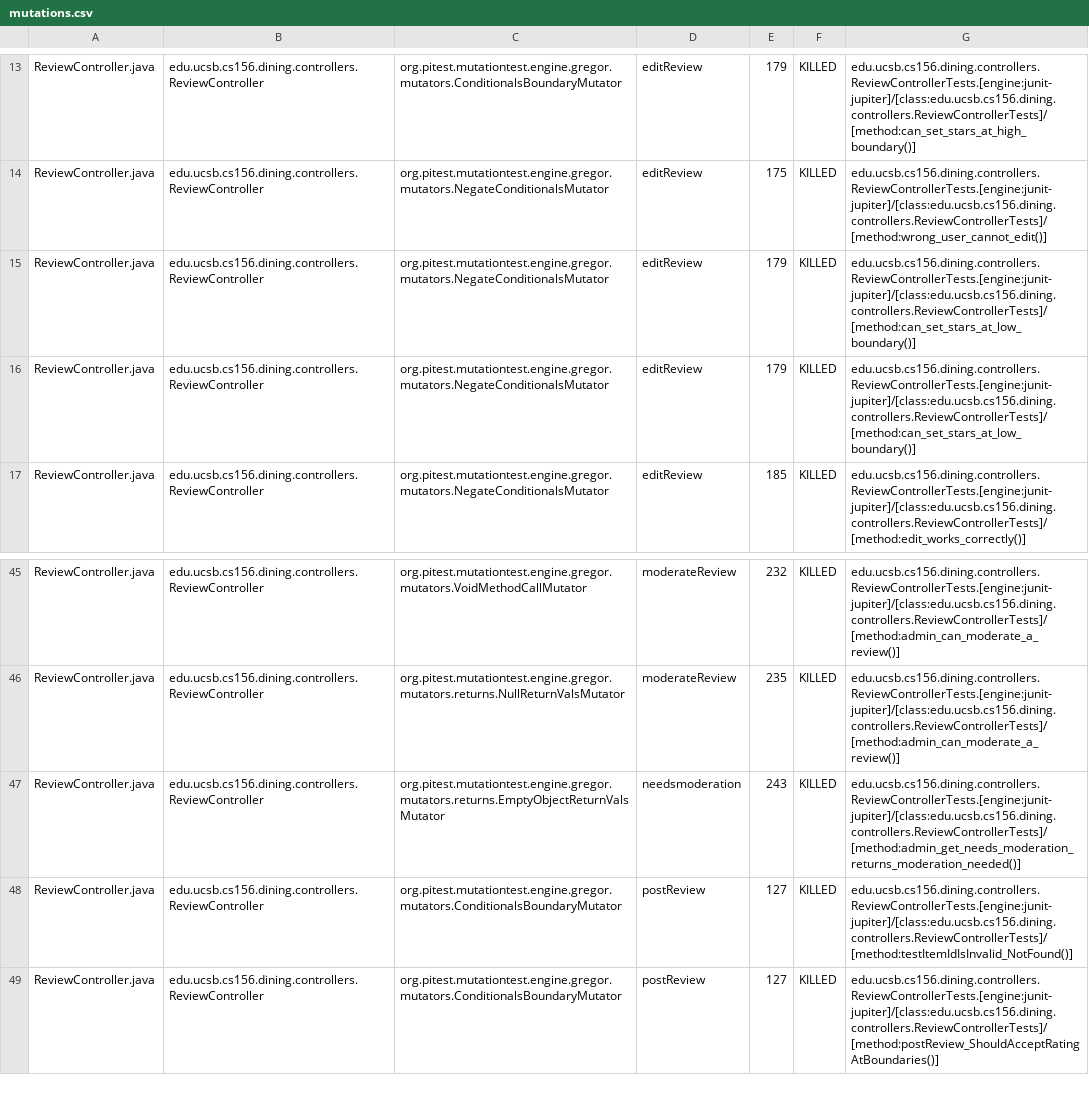
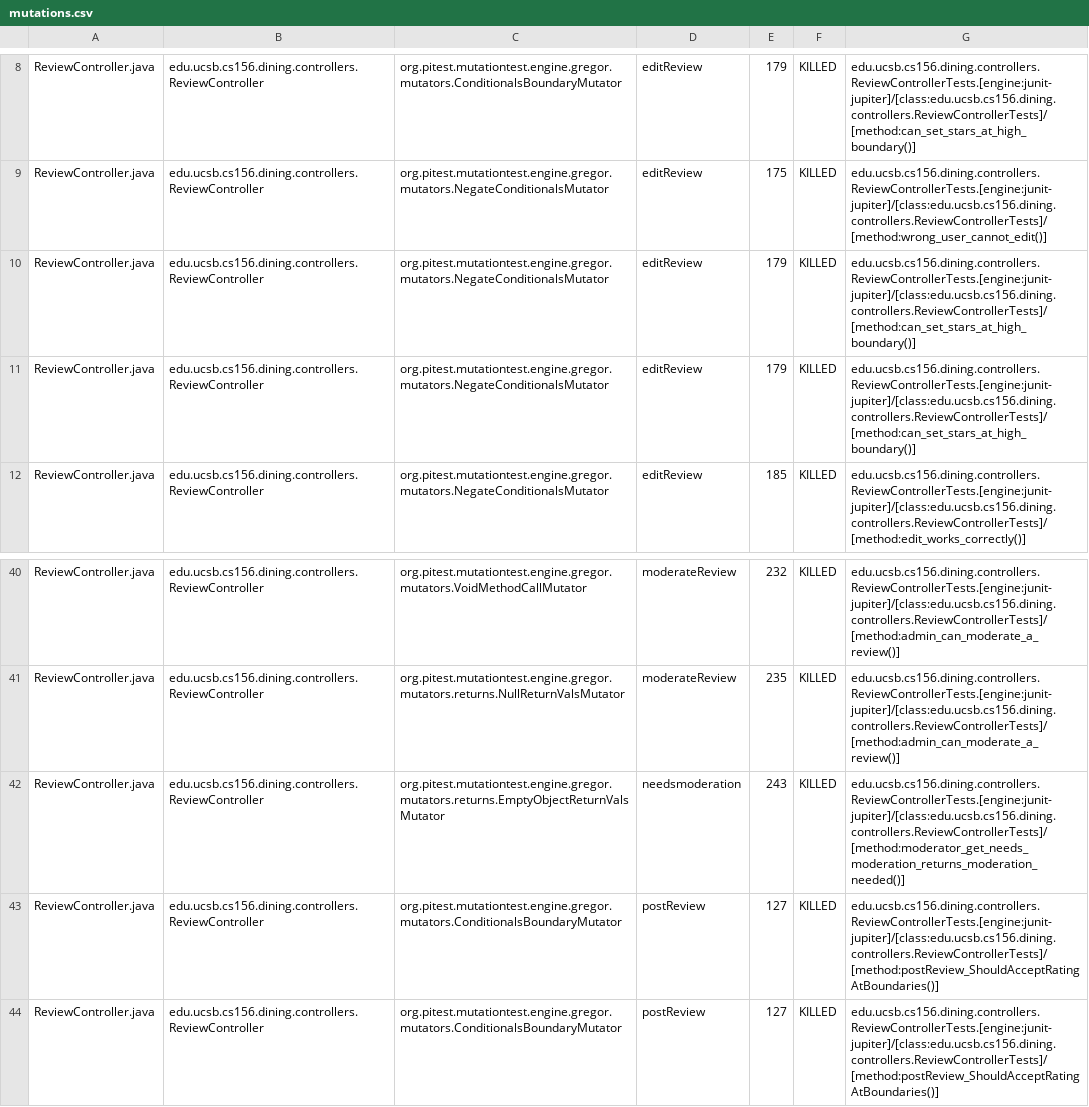
Before and after one commit to ucsb-cs156-f25/proj-dining-f25-08, a CSV file: prs/23/pitest/mutations.csv, drawn as a sheet; only a part is shown, gaps mark what is left out; the diff covers the shown part only.

Commit message:
Deploying to gh-pages from @ ucsb-cs156-f25/proj-dining-f25-08@0013a6a7e48f6a46d4ba824105824a721c2a54f3 🚀

```diff
--- a/prs/23/pitest/mutations.csv
+++ b/prs/23/pitest/mutations.csv
@@ -14,4 +9,4 @@ ReviewController.java,edu.ucsb.cs156.dining.controllers.ReviewController,org.pit
 ReviewController.java,edu.ucsb.cs156.dining.controllers.ReviewController,org.pitest.mutationtest.engine.gregor.mutators.NegateConditionalsMutator,editReview,175,KILLED,edu.ucsb.cs156.dining.controllers.ReviewControllerTests.[engine:junit-jupiter]/[class:edu.ucsb.cs156.dining.controllers.ReviewControllerTests]/[method:wrong_user_cannot_edit()]
-ReviewController.java,edu.ucsb.cs156.dining.controllers.ReviewController,org.pitest.mutationtest.engine.gregor.mutators.NegateConditionalsMutator,editReview,179,KILLED,edu.ucsb.cs156.dining.controllers.ReviewControllerTests.[engine:junit-jupiter]/[class:edu.ucsb.cs156.dining.controllers.ReviewControllerTests]/[method:can_set_stars_at_low_boundary()]
-ReviewController.java,edu.ucsb.cs156.dining.controllers.ReviewController,org.pitest.mutationtest.engine.gregor.mutators.NegateConditionalsMutator,editReview,179,KILLED,edu.ucsb.cs156.dining.controllers.ReviewControllerTests.[engine:junit-jupiter]/[class:edu.ucsb.cs156.dining.controllers.ReviewControllerTests]/[method:can_set_stars_at_low_boundary()]
+ReviewController.java,edu.ucsb.cs156.dining.controllers.ReviewController,org.pitest.mutationtest.engine.gregor.mutators.NegateConditionalsMutator,editReview,179,KILLED,edu.ucsb.cs156.dining.controllers.ReviewControllerTests.[engine:junit-jupiter]/[class:edu.ucsb.cs156.dining.controllers.ReviewControllerTests]/[method:can_set_stars_at_high_boundary()]
+ReviewController.java,edu.ucsb.cs156.dining.controllers.ReviewController,org.pitest.mutationtest.engine.gregor.mutators.NegateConditionalsMutator,editReview,179,KILLED,edu.ucsb.cs156.dining.controllers.ReviewControllerTests.[engine:junit-jupiter]/[class:edu.ucsb.cs156.dining.controllers.ReviewControllerTests]/[method:can_set_stars_at_high_boundary()]
 ReviewController.java,edu.ucsb.cs156.dining.controllers.ReviewController,org.pitest.mutationtest.engine.gregor.mutators.NegateConditionalsMutator,editReview,185,KILLED,edu.ucsb.cs156.dining.controllers.ReviewControllerTests.[engine:junit-jupiter]/[class:edu.ucsb.cs156.dining.controllers.ReviewControllerTests]/[method:edit_works_correctly()]
@@ -46,4 +41,4 @@ ReviewController.java,edu.ucsb.cs156.dining.controllers.ReviewController,org.pit
 ReviewController.java,edu.ucsb.cs156.dining.controllers.ReviewController,org.pitest.mutationtest.engine.gregor.mutators.returns.NullReturnValsMutator,moderateReview,235,KILLED,edu.ucsb.cs156.dining.controllers.ReviewControllerTests.[engine:junit-jupiter]/[class:edu.ucsb.cs156.dining.controllers.ReviewControllerTests]/[method:admin_can_moderate_a_review()]
-ReviewController.java,edu.ucsb.cs156.dining.controllers.ReviewController,org.pitest.mutationtest.engine.gregor.mutators.returns.EmptyObjectReturnValsMutator,needsmoderation,243,KILLED,edu.ucsb.cs156.dining.controllers.ReviewControllerTests.[engine:junit-jupiter]/[class:edu.ucsb.cs156.dining.controllers.ReviewControllerTests]/[method:admin_get_needs_moderation_returns_moderation_needed()]
-ReviewController.java,edu.ucsb.cs156.dining.controllers.ReviewController,org.pitest.mutationtest.engine.gregor.mutators.ConditionalsBoundaryMutator,postReview,127,KILLED,edu.ucsb.cs156.dining.controllers.ReviewControllerTests.[engine:junit-jupiter]/[class:edu.ucsb.cs156.dining.controllers.ReviewControllerTests]/[method:testItemIdIsInvalid_NotFound()]
+ReviewController.java,edu.ucsb.cs156.dining.controllers.ReviewController,org.pitest.mutationtest.engine.gregor.mutators.returns.EmptyObjectReturnValsMutator,needsmoderation,243,KILLED,edu.ucsb.cs156.dining.controllers.ReviewControllerTests.[engine:junit-jupiter]/[class:edu.ucsb.cs156.dining.controllers.ReviewControllerTests]/[method:moderator_get_needs_moderation_returns_moderation_needed()]
+ReviewController.java,edu.ucsb.cs156.dining.controllers.ReviewController,org.pitest.mutationtest.engine.gregor.mutators.ConditionalsBoundaryMutator,postReview,127,KILLED,edu.ucsb.cs156.dining.controllers.ReviewControllerTests.[engine:junit-jupiter]/[class:edu.ucsb.cs156.dining.controllers.ReviewControllerTests]/[method:postReview_ShouldAcceptRatingAtBoundaries()]
 ReviewController.java,edu.ucsb.cs156.dining.controllers.ReviewController,org.pitest.mutationtest.engine.gregor.mutators.ConditionalsBoundaryMutator,postReview,127,KILLED,edu.ucsb.cs156.dining.controllers.ReviewControllerTests.[engine:junit-jupiter]/[class:edu.ucsb.cs156.dining.controllers.ReviewControllerTests]/[method:postReview_ShouldAcceptRatingAtBoundaries()]
```
Also changed, not shown: 28 moved rows and 12 edited cells elsewhere in this file, 17 other files.
